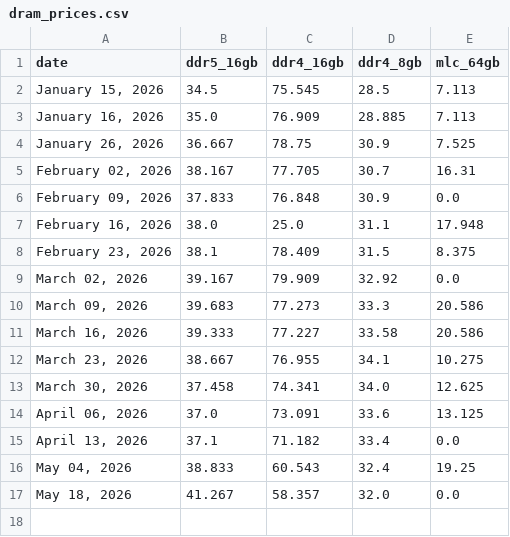
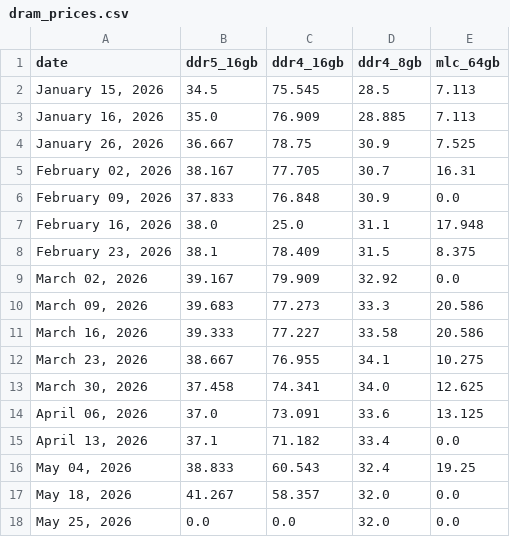
Before and after one commit to willk458-ui/Memory-Pricing, a CSV file: dram_prices.csv, drawn as a sheet; the diff names each change by its address in the sheet, - before the commit and + after, or states it on an @@ line.

```diff
--- a/dram_prices.csv
+++ b/dram_prices.csv
+row 18: May 25, 2026 | 0.0 | 0.0 | 32.0 | 0.0
```
